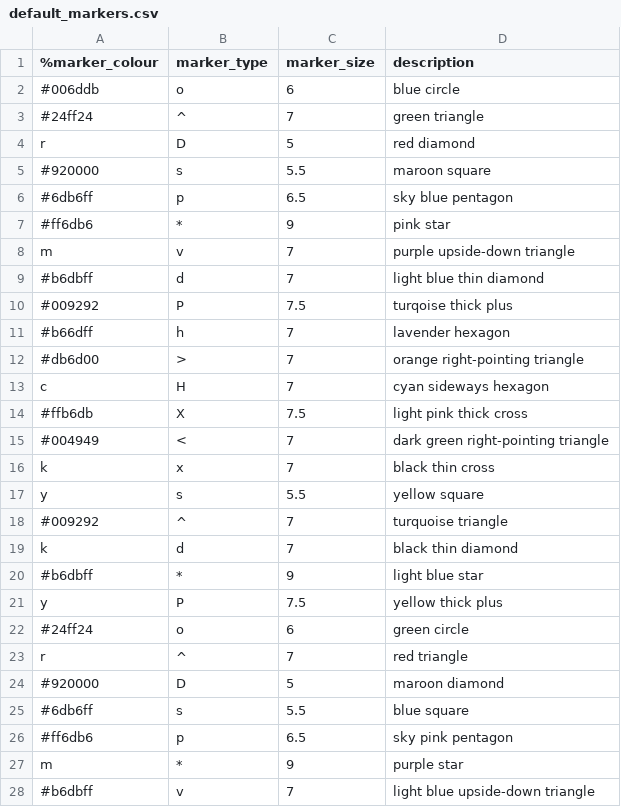
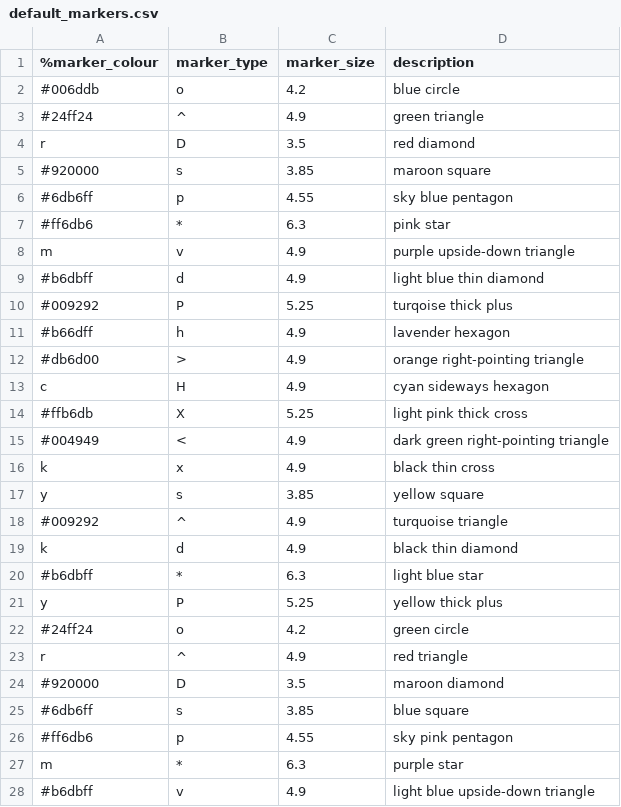
Before and after one commit to NickSwainston/pulsar_spectra, a CSV file: pulsar_spectra/configs/default_markers.csv, drawn as a sheet.

Commit message:
Default markers now incorporate the x0.7 scaling

```diff
--- a/pulsar_spectra/configs/default_markers.csv
+++ b/pulsar_spectra/configs/default_markers.csv
@@ -1,28 +1,28 @@
 %marker_colour,marker_type,marker_size,description
-#006ddb,o,6,blue circle
-#24ff24,^,7,green triangle
-r,D,5,red diamond
-#920000,s,5.5,maroon square
-#6db6ff,p,6.5,sky blue pentagon
-#ff6db6,*,9,pink star
-m,v,7,purple upside-down triangle
-#b6dbff,d,7,light blue thin diamond
-#009292,P,7.5,turqoise thick plus
-#b66dff,h,7,lavender hexagon
-#db6d00,>,7,orange right-pointing triangle
-c,H,7,cyan sideways hexagon
-#ffb6db,X,7.5,light pink thick cross
-#004949,<,7,dark green right-pointing triangle
-k,x,7,black thin cross
-y,s,5.5,yellow square
-#009292,^,7,turquoise triangle
-k,d,7,black thin diamond
-#b6dbff,*,9,light blue star
-y,P,7.5,yellow thick plus
-#24ff24,o,6,green circle
-r,^,7,red triangle
-#920000,D,5,maroon diamond
-#6db6ff,s,5.5,blue square
-#ff6db6,p,6.5,sky pink pentagon
-m,*,9,purple star
-#b6dbff,v,7,light blue upside-down triangle
+#006ddb,o,4.2,blue circle
+#24ff24,^,4.9,green triangle
+r,D,3.5,red diamond
+#920000,s,3.85,maroon square
+#6db6ff,p,4.55,sky blue pentagon
+#ff6db6,*,6.3,pink star
+m,v,4.9,purple upside-down triangle
+#b6dbff,d,4.9,light blue thin diamond
+#009292,P,5.25,turqoise thick plus
+#b66dff,h,4.9,lavender hexagon
+#db6d00,>,4.9,orange right-pointing triangle
+c,H,4.9,cyan sideways hexagon
+#ffb6db,X,5.25,light pink thick cross
+#004949,<,4.9,dark green right-pointing triangle
+k,x,4.9,black thin cross
+y,s,3.85,yellow square
+#009292,^,4.9,turquoise triangle
+k,d,4.9,black thin diamond
+#b6dbff,*,6.3,light blue star
+y,P,5.25,yellow thick plus
+#24ff24,o,4.2,green circle
+r,^,4.9,red triangle
+#920000,D,3.5,maroon diamond
+#6db6ff,s,3.85,blue square
+#ff6db6,p,4.55,sky pink pentagon
+m,*,6.3,purple star
+#b6dbff,v,4.9,light blue upside-down triangle
```
